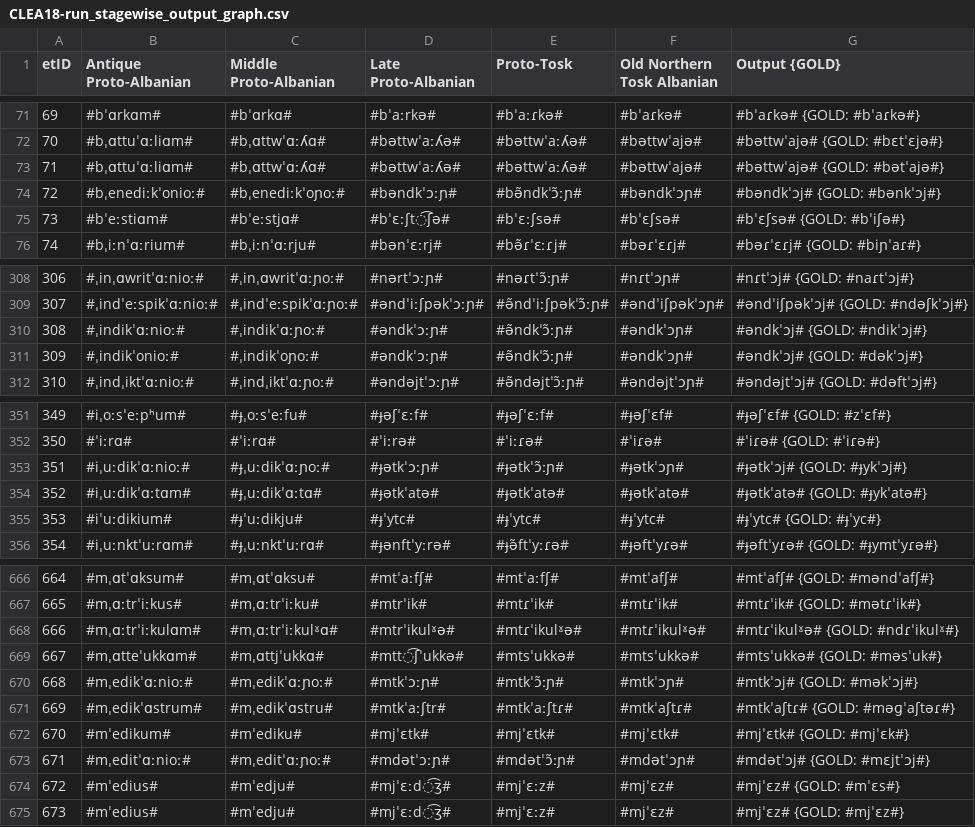
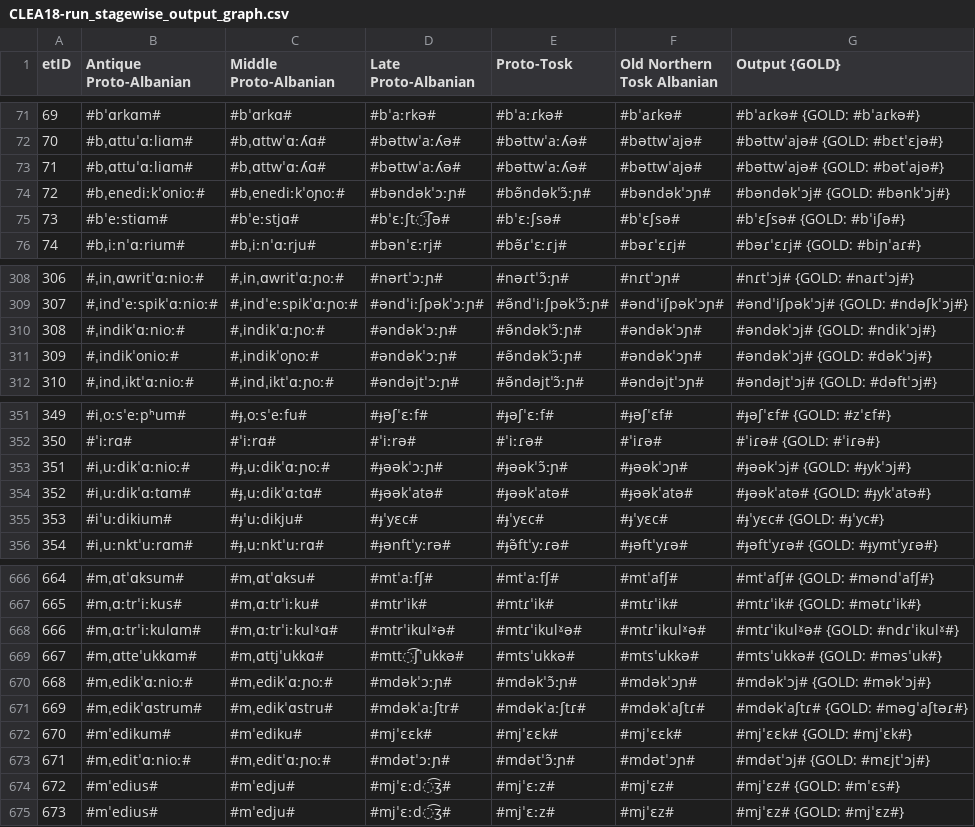
Before and after one commit to clmarr/Albanian-CFR, a CSV file: CLEA18-run/CLEA18-run_stagewise_output_graph.csv, drawn as a sheet; only a part is shown, gaps mark what is left out; the diff covers the shown part only.

```diff
--- a/CLEA18-run/CLEA18-run_stagewise_output_graph.csv
+++ b/CLEA18-run/CLEA18-run_stagewise_output_graph.csv
@@ -73,3 +73,3 @@ etID  | Antique Proto-Albanian | Middle Proto-Albanian | Late Proto-Albanian |
 71     | #bˌɑttuˈɑːliɑm# | #bˌɑttwˈɑːʎɑ# | #bəttwˈaːʎə# | #bəttwˈaːʎə# | #bəttwˈajə# | #bəttwˈajə# {GOLD: #bətˈajə#}
-72     | #bˌenediːkˈonioː# | #bˌenediːkˈoɲoː# | #bəndkˈɔːɲ# | #bə̃ndkˈɔ̃ːɲ# | #bəndkˈɔɲ# | #bəndkˈɔj# {GOLD: #bənkˈɔj#}
+72     | #bˌenediːkˈonioː# | #bˌenediːkˈoɲoː# | #bəndəkˈɔːɲ# | #bə̃ndəkˈɔ̃ːɲ# | #bəndəkˈɔɲ# | #bəndəkˈɔj# {GOLD: #bənkˈɔj#}
 73     | #bˈeːstiɑm# | #bˈeːstjɑ# | #bˈɛːʃt͡ʃə# | #bˈɛːʃsə# | #bˈɛʃsə# | #bˈɛʃsə# {GOLD: #bˈiʃə#}
@@ -309,4 +309,4 @@ etID  | Antique Proto-Albanian | Middle Proto-Albanian | Late Proto-Albanian |
 307    | #ˌindˈeːspikˈɑːnioː# | #ˌindˈeːspikˈɑːɲoː# | #əndˈiːʃpəkˈɔːɲ# | #ə̃ndˈiːʃpəkˈɔ̃ːɲ# | #əndˈiʃpəkˈɔɲ# | #əndˈiʃpəkˈɔj# {GOLD: #ndəʃkˈɔj#}
-308    | #ˌindikˈɑːnioː# | #ˌindikˈɑːɲoː# | #əndkˈɔːɲ# | #ə̃ndkˈɔ̃ːɲ# | #əndkˈɔɲ# | #əndkˈɔj# {GOLD: #ndikˈɔj#}
-309    | #ˌindikˈonioː# | #ˌindikˈoɲoː# | #əndkˈɔːɲ# | #ə̃ndkˈɔ̃ːɲ# | #əndkˈɔɲ# | #əndkˈɔj# {GOLD: #dəkˈɔj#}
+308    | #ˌindikˈɑːnioː# | #ˌindikˈɑːɲoː# | #əndəkˈɔːɲ# | #ə̃ndəkˈɔ̃ːɲ# | #əndəkˈɔɲ# | #əndəkˈɔj# {GOLD: #ndikˈɔj#}
+309    | #ˌindikˈonioː# | #ˌindikˈoɲoː# | #əndəkˈɔːɲ# | #ə̃ndəkˈɔ̃ːɲ# | #əndəkˈɔɲ# | #əndəkˈɔj# {GOLD: #dəkˈɔj#}
 310    | #ˌindˌiktˈɑːnioː# | #ˌindˌiktˈɑːɲoː# | #əndəjtˈɔːɲ# | #ə̃ndəjtˈɔ̃ːɲ# | #əndəjtˈɔɲ# | #əndəjtˈɔj# {GOLD: #dəftˈɔj#}
@@ -352,5 +352,5 @@ etID  | Antique Proto-Albanian | Middle Proto-Albanian | Late Proto-Albanian |
 350    | #ˈiːrɑ# | #ˈiːrɑ# | #ˈiːrə# | #ˈiːɾə# | #ˈiɾə# | #ˈiɾə# {GOLD: #ˈiɾə#}
-351    | #iˌuːdikˈɑːnioː# | #ɟˌuːdikˈɑːɲoː# | #ɟətkˈɔːɲ# | #ɟətkˈɔ̃ːɲ# | #ɟətkˈɔɲ# | #ɟətkˈɔj# {GOLD: #ɟykˈɔj#}
-352    | #iˌuːdikˈɑːtɑm# | #ɟˌuːdikˈɑːtɑ# | #ɟətkˈatə# | #ɟətkˈatə# | #ɟətkˈatə# | #ɟətkˈatə# {GOLD: #ɟykˈatə#}
-353    | #iˈuːdikium# | #ɟˈuːdikju# | #ɟˈytc# | #ɟˈytc# | #ɟˈytc# | #ɟˈytc# {GOLD: #ɟˈyc#}
+351    | #iˌuːdikˈɑːnioː# | #ɟˌuːdikˈɑːɲoː# | #ɟəəkˈɔːɲ# | #ɟəəkˈɔ̃ːɲ# | #ɟəəkˈɔɲ# | #ɟəəkˈɔj# {GOLD: #ɟykˈɔj#}
+352    | #iˌuːdikˈɑːtɑm# | #ɟˌuːdikˈɑːtɑ# | #ɟəəkˈatə# | #ɟəəkˈatə# | #ɟəəkˈatə# | #ɟəəkˈatə# {GOLD: #ɟykˈatə#}
+353    | #iˈuːdikium# | #ɟˈuːdikju# | #ɟˈyɛc# | #ɟˈyɛc# | #ɟˈyɛc# | #ɟˈyɛc# {GOLD: #ɟˈyc#}
 354    | #iˌuːnktˈuːrɑm# | #ɟˌuːnktˈuːrɑ# | #ɟənftˈyːrə# | #ɟə̃ftˈyːɾə# | #ɟəftˈyɾə# | #ɟəftˈyɾə# {GOLD: #ɟymtˈyɾə#}
@@ -669,5 +669,5 @@ etID  | Antique Proto-Albanian | Middle Proto-Albanian | Late Proto-Albanian |
 667    | #mˌɑtteˈukkɑm# | #mˌɑttjˈukkɑ# | #mtt͡ʃˈukkə# | #mtsˈukkə# | #mtsˈukkə# | #mtsˈukkə# {GOLD: #məsˈuk#}
-668    | #mˌedikˈɑːnioː# | #mˌedikˈɑːɲoː# | #mtkˈɔːɲ# | #mtkˈɔ̃ːɲ# | #mtkˈɔɲ# | #mtkˈɔj# {GOLD: #məkˈɔj#}
-669    | #mˌedikˈɑstrum# | #mˌedikˈɑstru# | #mtkˈaːʃtr# | #mtkˈaːʃtɾ# | #mtkˈaʃtɾ# | #mtkˈaʃtɾ# {GOLD: #məɡˈaʃtəɾ#}
-670    | #mˈedikum# | #mˈediku# | #mjˈɛtk# | #mjˈɛtk# | #mjˈɛtk# | #mjˈɛtk# {GOLD: #mjˈɛk#}
+668    | #mˌedikˈɑːnioː# | #mˌedikˈɑːɲoː# | #mdəkˈɔːɲ# | #mdəkˈɔ̃ːɲ# | #mdəkˈɔɲ# | #mdəkˈɔj# {GOLD: #məkˈɔj#}
+669    | #mˌedikˈɑstrum# | #mˌedikˈɑstru# | #mdəkˈaːʃtr# | #mdəkˈaːʃtɾ# | #mdəkˈaʃtɾ# | #mdəkˈaʃtɾ# {GOLD: #məɡˈaʃtəɾ#}
+670    | #mˈedikum# | #mˈediku# | #mjˈɛɛk# | #mjˈɛɛk# | #mjˈɛɛk# | #mjˈɛɛk# {GOLD: #mjˈɛk#}
 671    | #mˌeditˈɑːnioː# | #mˌeditˈɑːɲoː# | #mdətˈɔːɲ# | #mdətˈɔ̃ːɲ# | #mdətˈɔɲ# | #mdətˈɔj# {GOLD: #mɛjtˈɔj#}
```
Also changed, not shown: 32 edited cells elsewhere in this file, CLEA18-run/CLEA18-run_rulewise_output_graph.csv, CLEA18-run/resultEditDistances.csv, 29 other files.
